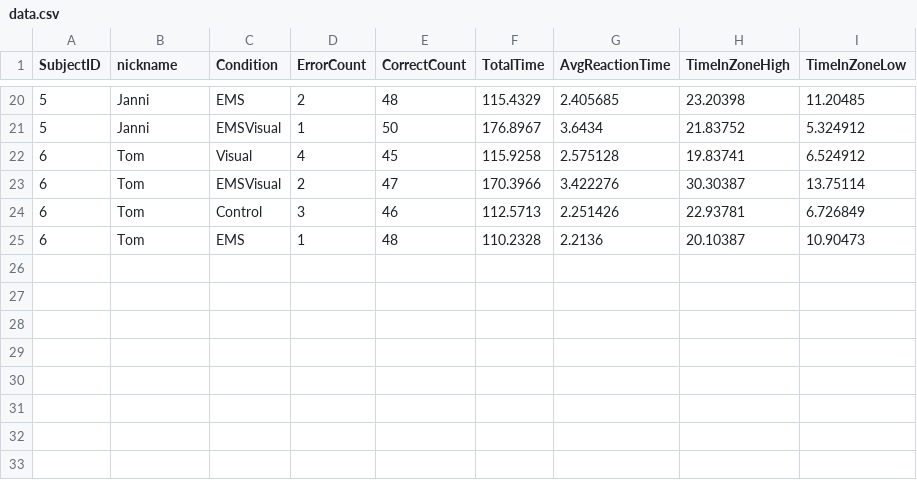
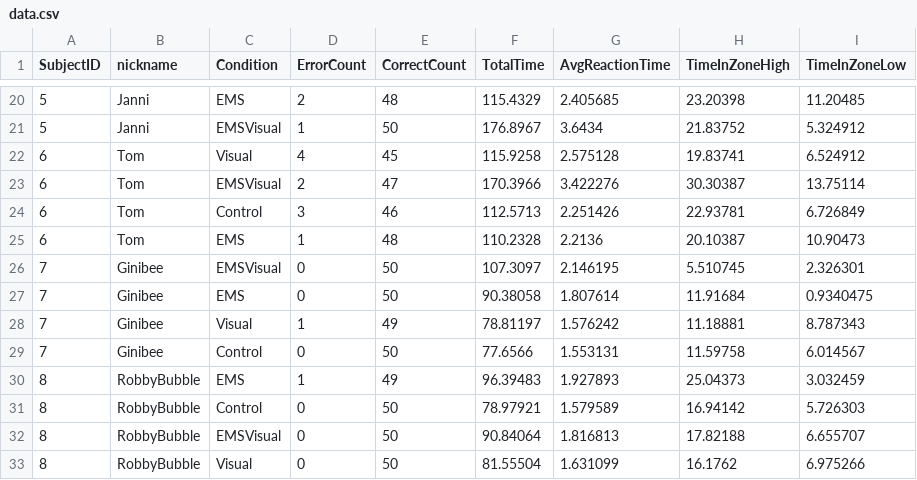
Before and after one commit to Trojan13/ma-ems, a CSV file: RemoteAssistanceAR/Assets/data.csv, drawn as a sheet; only a part is shown, gaps mark what is left out; the diff names each change by its address in the sheet, - before the commit and + after, or states it on an @@ line.

Commit message:
last data for 2day

```diff
--- a/RemoteAssistanceAR/Assets/data.csv
+++ b/RemoteAssistanceAR/Assets/data.csv
+row 26: 7 | Ginibee | EMSVisual | 0 | 50 | 107.3097 | 2.146195 | 5.510745 | 2.326301
+row 27: 7 | Ginibee | EMS | 0 | 50 | 90.38058 | 1.807614 | 11.91684 | 0.9340475
+row 28: 7 | Ginibee | Visual | 1 | 49 | 78.81197 | 1.576242 | 11.18881 | 8.787343
+row 29: 7 | Ginibee | Control | 0 | 50 | 77.6566 | 1.553131 | 11.59758 | 6.014567
+row 30: 8 | RobbyBubble | EMS | 1 | 49 | 96.39483 | 1.927893 | 25.04373 | 3.032459
+row 31: 8 | RobbyBubble | Control | 0 | 50 | 78.97921 | 1.579589 | 16.94142 | 5.726303
+row 32: 8 | RobbyBubble | EMSVisual | 0 | 50 | 90.84064 | 1.816813 | 17.82188 | 6.655707
+row 33: 8 | RobbyBubble | Visual | 0 | 50 | 81.55504 | 1.631099 | 16.1762 | 6.975266
```
Also changed, not shown: 1 other file.
